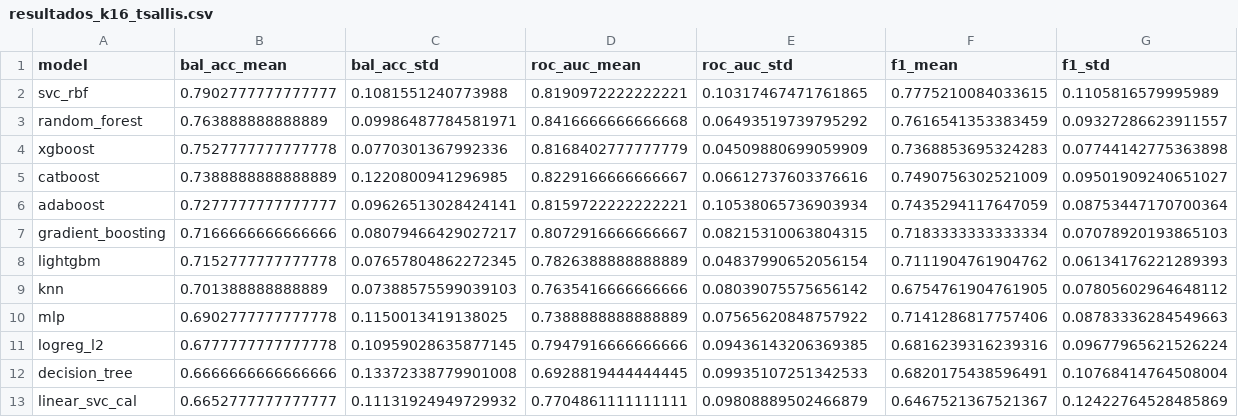
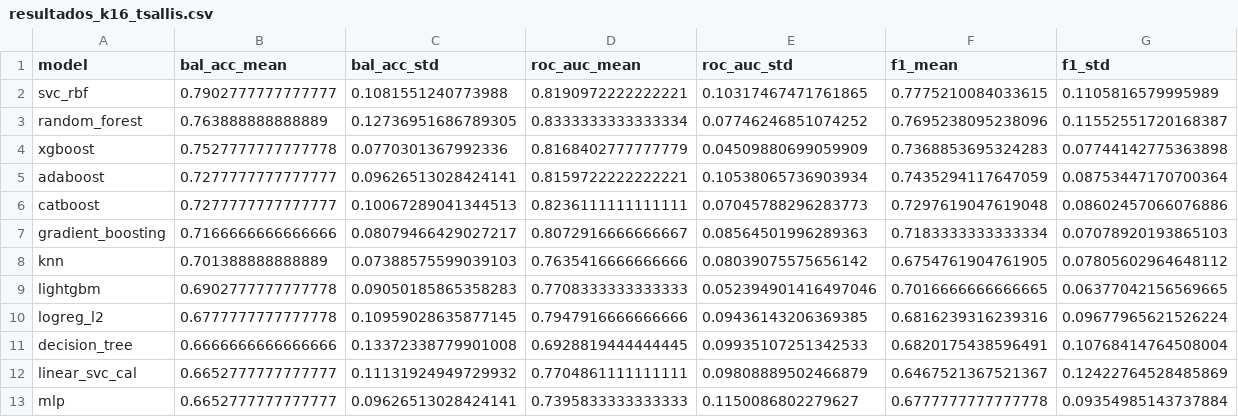
Before and after one commit to andviana/resumo_conferencia, a CSV file: output/resultados_k16_tsallis.csv, drawn as a sheet.

```diff
--- a/output/resultados_k16_tsallis.csv
+++ b/output/resultados_k16_tsallis.csv
@@ -2,10 +2,9 @@ model,bal_acc_mean,bal_acc_std,roc_auc_mean,roc_auc_std,f1_mean,f1_std
 svc_rbf,0.7902777777777777,0.1081551240773988,0.8190972222222221,0.10317467471761865,0.7775210084033615,0.1105816579995989
-random_forest,0.763888888888889,0.09986487784581971,0.8416666666666668,0.06493519739795292,0.7616541353383459,0.09327286623911557
+random_forest,0.763888888888889,0.12736951686789305,0.8333333333333334,0.07746246851074252,0.7695238095238096,0.11552551720168387
 xgboost,0.7527777777777778,0.0770301367992336,0.8168402777777779,0.04509880699059909,0.7368853695324283,0.07744142775363898
-catboost,0.7388888888888889,0.1220800941296985,0.8229166666666667,0.06612737603376616,0.7490756302521009,0.09501909240651027
 adaboost,0.7277777777777777,0.09626513028424141,0.8159722222222221,0.10538065736903934,0.7435294117647059,0.08753447170700364
-gradient_boosting,0.7166666666666666,0.08079466429027217,0.8072916666666667,0.08215310063804315,0.7183333333333334,0.07078920193865103
-lightgbm,0.7152777777777778,0.07657804862272345,0.7826388888888889,0.04837990652056154,0.7111904761904762,0.06134176221289393
+catboost,0.7277777777777777,0.10067289041344513,0.8236111111111111,0.07045788296283773,0.7297619047619048,0.08602457066076886
+gradient_boosting,0.7166666666666666,0.08079466429027217,0.8072916666666667,0.08564501996289363,0.7183333333333334,0.07078920193865103
 knn,0.701388888888889,0.07388575599039103,0.7635416666666666,0.08039075575656142,0.6754761904761905,0.07805602964648112
-mlp,0.6902777777777778,0.1150013419138025,0.7388888888888889,0.07565620848757922,0.7141286817757406,0.08783336284549663
+lightgbm,0.6902777777777778,0.09050185865358283,0.7708333333333333,0.052394901416497046,0.7016666666666665,0.06377042156569665
 logreg_l2,0.6777777777777778,0.10959028635877145,0.7947916666666666,0.09436143206369385,0.6816239316239316,0.09677965621526224
@@ -13 +12,2 @@ decision_tree,0.6666666666666666,0.13372338779901008,0.6928819444444445,0.099351
 linear_svc_cal,0.6652777777777777,0.11131924949729932,0.7704861111111111,0.09808889502466879,0.6467521367521367,0.12422764528485869
+mlp,0.6652777777777777,0.09626513028424141,0.7395833333333333,0.1150086802279627,0.6777777777777778,0.09354985143737884
```
Also changed, not shown: output/dataset_k11.csv, output/dataset_k11_tsallis.csv, 7 other files.
